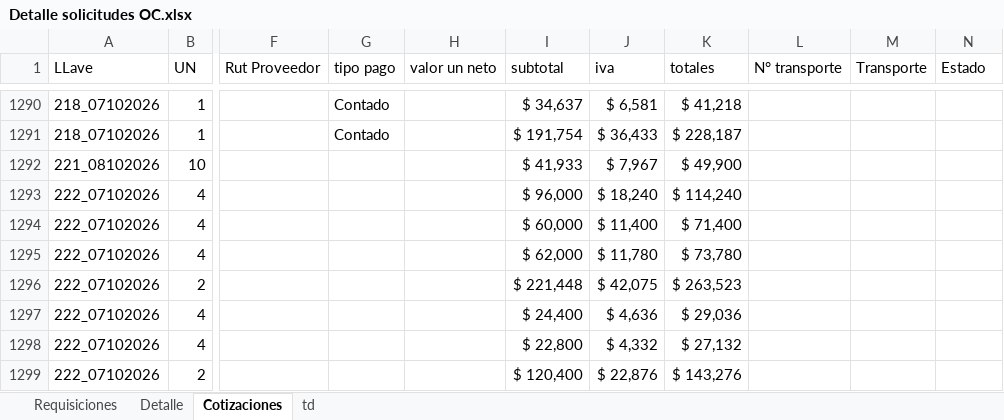
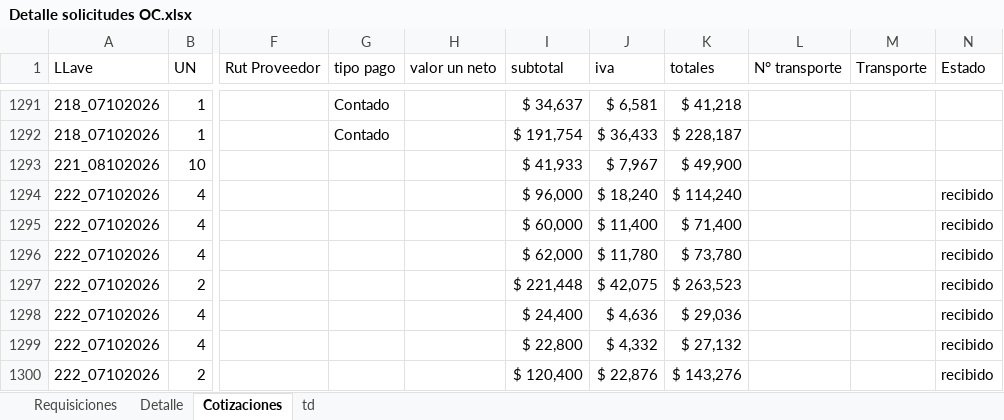
Before and after one commit to RodrigoCay/RequiAA, an Excel workbook: Detalle solicitudes OC.xlsx, sheet Cotizaciones, drawn as a sheet; only a part is shown, gaps mark what is left out; values as stored, in another font and other column widths than the file's, no borders; table styles not drawn; addresses are those after the commit; the diff covers the shown part only; the diff names each change by its address in the sheet, - before the commit and + after, or states it on an @@ line.

```diff
--- a/Detalle solicitudes OC.xlsx (sheet Cotizaciones)
+++ b/Detalle solicitudes OC.xlsx (sheet Cotizaciones)
-N1294:N1300 (Estado): (empty)
+N1294:N1300 (Estado): recibido
```
Also changed, not shown: 27 added rows and 12 edited cells elsewhere in this sheet, sheet Requisiciones, sheet td, 1 other file.
